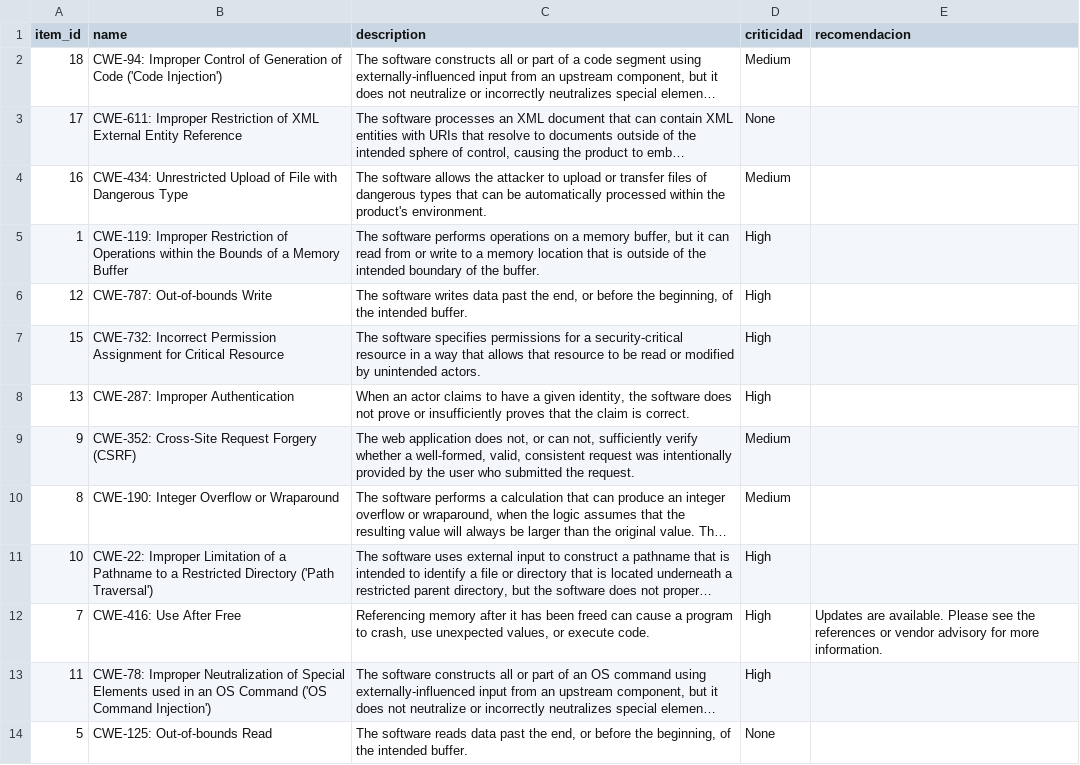
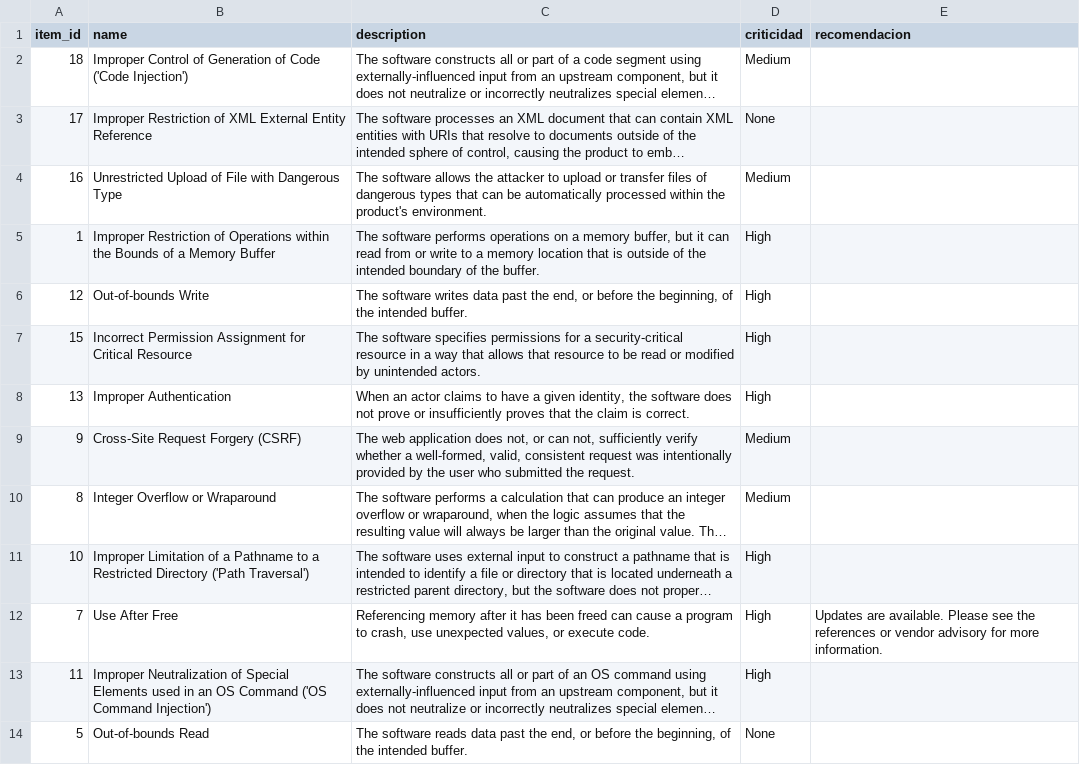
Before and after one commit to kevinjimenez/Investigacion-ciberataques-sistema-recomendacion, a CSV file: datos-prueba/datos_valores_25.csv, drawn as a sheet; only a part is shown; long unchanged cells end in …; the diff covers the shown part only; the diff names each change by its address in the sheet, - before the commit and + after, or states it on an @@ line.

Commit message:
cambios en los datos

```diff
--- a/datos-prueba/datos_valores_25.csv
+++ b/datos-prueba/datos_valores_25.csv
-B2 (name): CWE-94: Improper Control…
+B2 (name): Improper Control…
-B3 (name): CWE-611: Improper Restriction…
+B3 (name): Improper Restriction…
-B4 (name): CWE-434: Unrestricted Upload…
+B4 (name): Unrestricted Upload…
-B5 (name): CWE-119: Improper Restriction…
+B5 (name): Improper Restriction…
-B6 (name): CWE-787: Out-of-bounds Write
+B6 (name): Out-of-bounds Write
-B7 (name): CWE-732: Incorrect Permission…
+B7 (name): Incorrect Permission…
-B8 (name): CWE-287: Improper Authentication
+B8 (name): Improper Authentication
-B9 (name): CWE-352: Cross-Site Request Forgery (CSRF)
+B9 (name): Cross-Site Request Forgery (CSRF)
-B10 (name): CWE-190: Integer Overflow or Wraparound
+B10 (name): Integer Overflow or Wraparound
-B11 (name): CWE-22: Improper Limitation…
+B11 (name): Improper Limitation…
-B12 (name): CWE-416: Use After Free
+B12 (name): Use After Free
-B13 (name): CWE-78: Improper Neutralization…
+B13 (name): Improper Neutralization…
-B14 (name): CWE-125: Out-of-bounds Read
+B14 (name): Out-of-bounds Read
```
Also changed, not shown: 12 edited cells elsewhere in this file, 2 other files.
